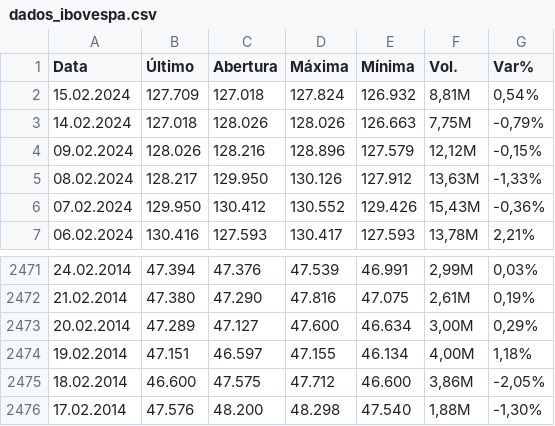
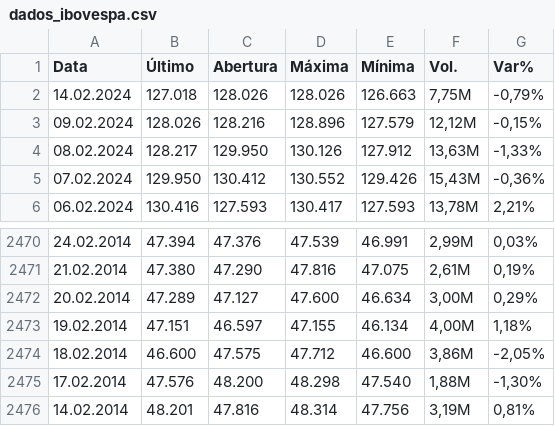
Before and after one commit to karinaguerra/postech-data-analytics-tech-challenge, a CSV file: fase_2/dados/dados_ibovespa.csv, drawn as a sheet; only a part is shown, gaps mark what is left out; removed rows and columns are numbered as before the commit, all else as after; the diff names each change by its address in the sheet, - before the commit and + after, or states it on an @@ line.

Commit message:
Add files via upload

```diff
--- a/fase_2/dados/dados_ibovespa.csv
+++ b/fase_2/dados/dados_ibovespa.csv
-row 2: 15.02.2024 | 127.709 | 127.018 | 127.824 | 126.932 | 8,81M | 0,54%
+row 2476: 14.02.2014 | 48.201 | 47.816 | 48.314 | 47.756 | 3,19M | 0,81%
```
